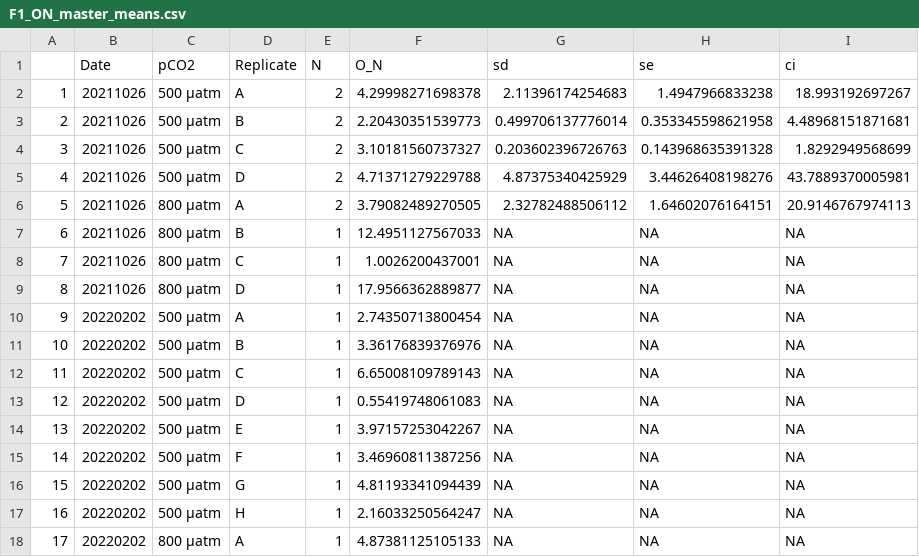
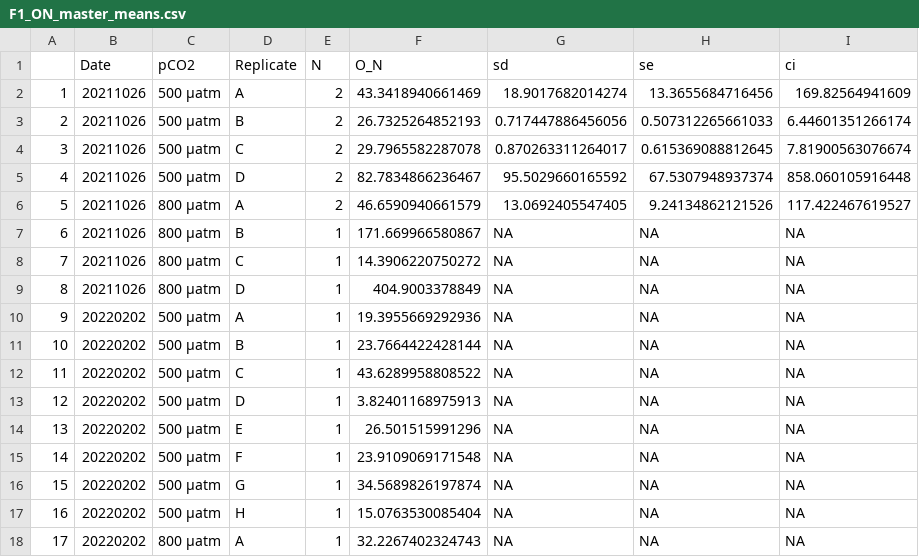
Before and after one commit to NEFSC/EAD-ASEB-Airradians_multigen_OA, a CSV file: RAnalysis/Output/OxygenNitrogen_ratio/F1/F1_ON_master_means.csv, drawn as a sheet; only a part is shown; the diff covers the shown part only.

```diff
--- a/RAnalysis/Output/OxygenNitrogen_ratio/F1/F1_ON_master_means.csv
+++ b/RAnalysis/Output/OxygenNitrogen_ratio/F1/F1_ON_master_means.csv
@@ -1,18 +1,18 @@
 "","Date","pCO2","Replicate","N","O_N","sd","se","ci"
-"1",20211026,"500 μatm","A",2,4.29998271698378,2.11396174254683,1.4947966833238,18.993192697267
-"2",20211026,"500 μatm","B",2,2.20430351539773,0.499706137776014,0.353345598621958,4.48968151871681
-"3",20211026,"500 μatm","C",2,3.10181560737327,0.203602396726763,0.143968635391328,1.8292949568699
-"4",20211026,"500 μatm","D",2,4.71371279229788,4.87375340425929,3.44626408198276,43.7889370005981
-"5",20211026,"800 μatm","A",2,3.79082489270505,2.32782488506112,1.64602076164151,20.9146767974113
-"6",20211026,"800 μatm","B",1,12.4951127567033,NA,NA,NA
-"7",20211026,"800 μatm","C",1,1.0026200437001,NA,NA,NA
-"8",20211026,"800 μatm","D",1,17.9566362889877,NA,NA,NA
-"9",20220202,"500 μatm","A",1,2.74350713800454,NA,NA,NA
-"10",20220202,"500 μatm","B",1,3.36176839376976,NA,NA,NA
-"11",20220202,"500 μatm","C",1,6.65008109789143,NA,NA,NA
-"12",20220202,"500 μatm","D",1,0.55419748061083,NA,NA,NA
-"13",20220202,"500 μatm","E",1,3.97157253042267,NA,NA,NA
-"14",20220202,"500 μatm","F",1,3.46960811387256,NA,NA,NA
-"15",20220202,"500 μatm","G",1,4.81193341094439,NA,NA,NA
-"16",20220202,"500 μatm","H",1,2.16033250564247,NA,NA,NA
-"17",20220202,"800 μatm","A",1,4.87381125105133,NA,NA,NA
+"1",20211026,"500 μatm","A",2,43.3418940661469,18.9017682014274,13.3655684716456,169.82564941609
+"2",20211026,"500 μatm","B",2,26.7325264852193,0.717447886456056,0.507312265661033,6.44601351266174
+"3",20211026,"500 μatm","C",2,29.7965582287078,0.870263311264017,0.615369088812645,7.81900563076674
+"4",20211026,"500 μatm","D",2,82.7834866236467,95.5029660165592,67.5307948937374,858.060105916448
+"5",20211026,"800 μatm","A",2,46.6590940661579,13.0692405547405,9.24134862121526,117.422467619527
+"6",20211026,"800 μatm","B",1,171.669966580867,NA,NA,NA
+"7",20211026,"800 μatm","C",1,14.3906220750272,NA,NA,NA
+"8",20211026,"800 μatm","D",1,404.9003378849,NA,NA,NA
+"9",20220202,"500 μatm","A",1,19.3955669292936,NA,NA,NA
+"10",20220202,"500 μatm","B",1,23.7664422428144,NA,NA,NA
+"11",20220202,"500 μatm","C",1,43.6289958808522,NA,NA,NA
+"12",20220202,"500 μatm","D",1,3.82401168975913,NA,NA,NA
+"13",20220202,"500 μatm","E",1,26.501515991296,NA,NA,NA
+"14",20220202,"500 μatm","F",1,23.9109069171548,NA,NA,NA
+"15",20220202,"500 μatm","G",1,34.5689826197874,NA,NA,NA
+"16",20220202,"500 μatm","H",1,15.0763530085404,NA,NA,NA
+"17",20220202,"800 μatm","A",1,32.2267402324743,NA,NA,NA
```
Also changed, not shown: 65 edited cells elsewhere in this file, RAnalysis/Data/Physiology/Excretion_rates/F1/cumultative_raw/F1_Excretion_master.csv, RAnalysis/Data/Physiology/Excretion_rates/F2/cumultative_raw/F2_Excretion_master.csv, 6 other files.
